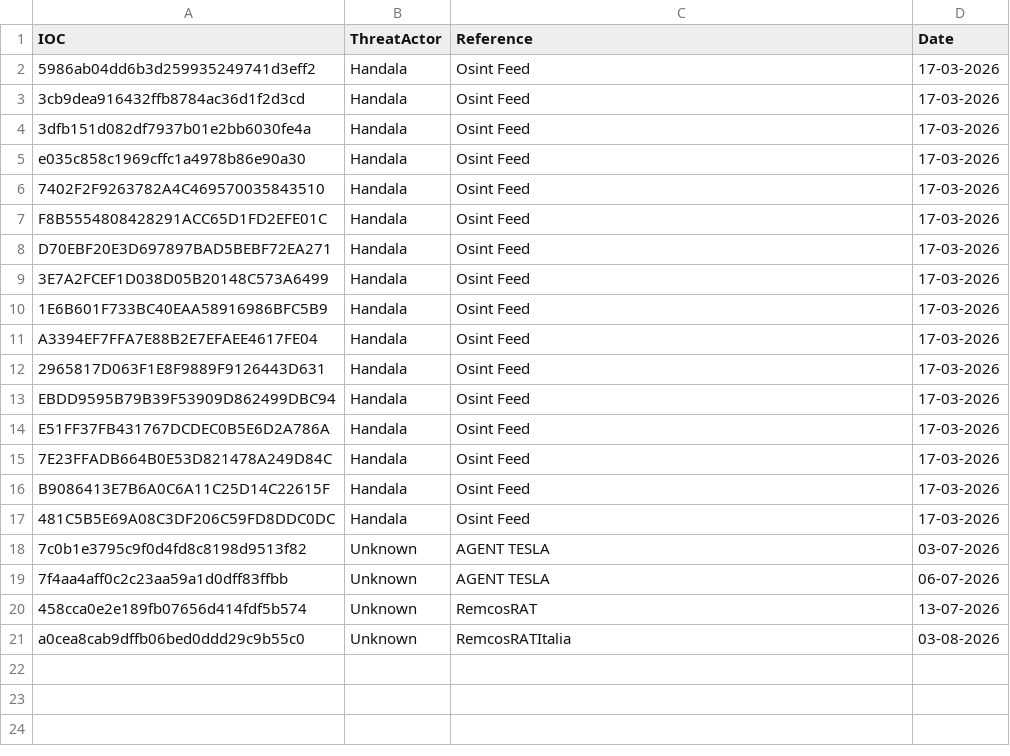
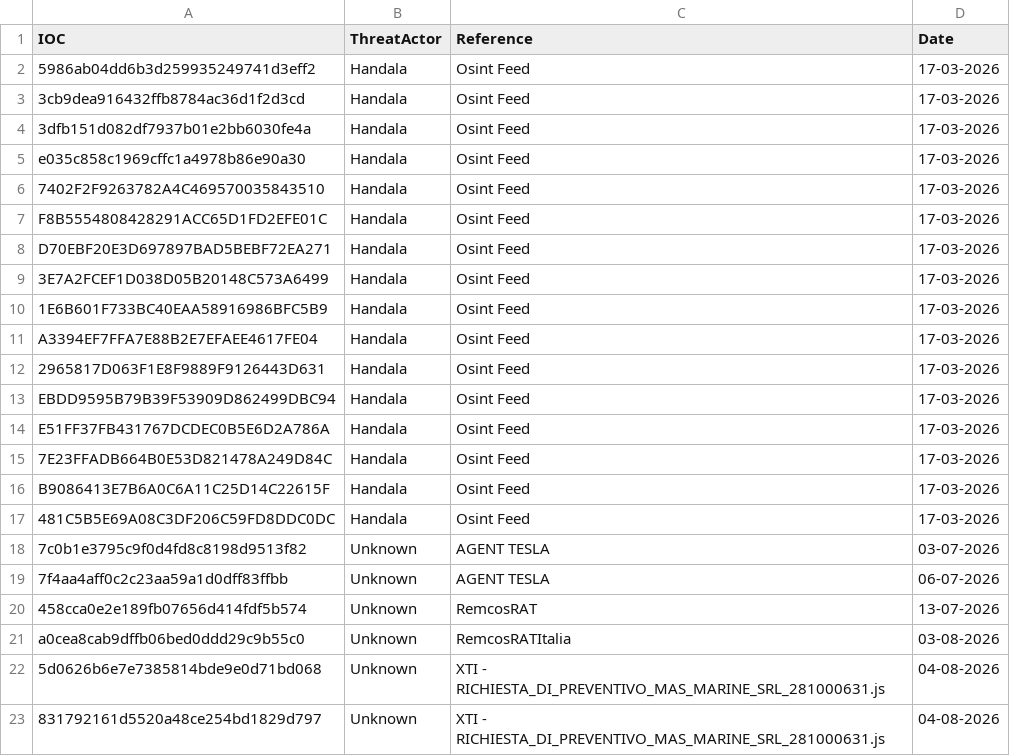
Before and after one commit to thflame/repo, a CSV file: MD5.csv, drawn as a sheet.

Commit message:
Update MD5.csv

```diff
--- a/MD5.csv
+++ b/MD5.csv
@@ -21 +21,3 @@ B9086413E7B6A0C6A11C25D14C22615F,Handala,Osint Feed,17-03-2026
 a0cea8cab9dffb06bed0ddd29c9b55c0,Unknown,RemcosRATItalia,03-08-2026
+5d0626b6e7e7385814bde9e0d71bd068,Unknown,XTI - RICHIESTA_DI_PREVENTIVO_MAS_MARINE_SRL_281000631.js,04-08-2026
+831792161d5520a48ce254bd1829d797,Unknown,XTI - RICHIESTA_DI_PREVENTIVO_MAS_MARINE_SRL_281000631.js,04-08-2026
```
